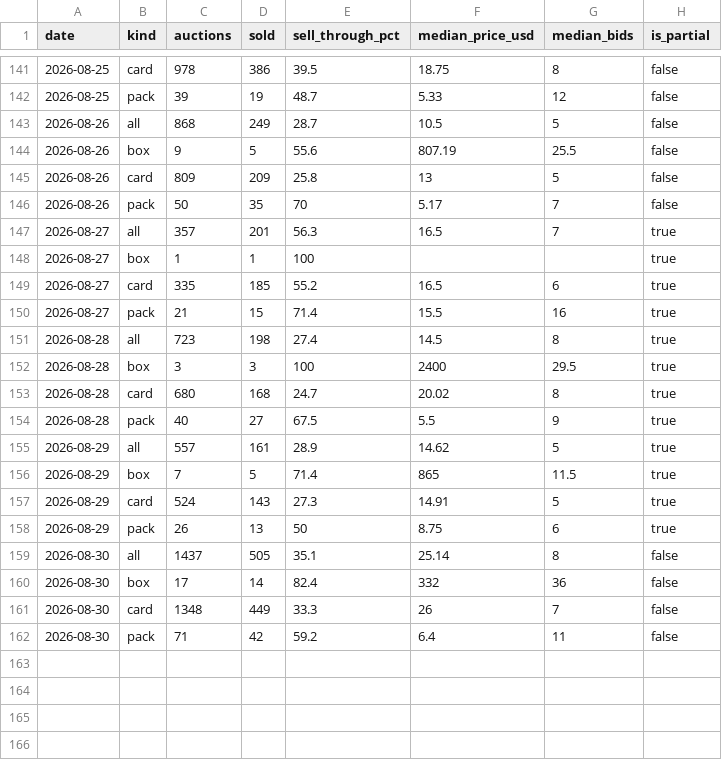
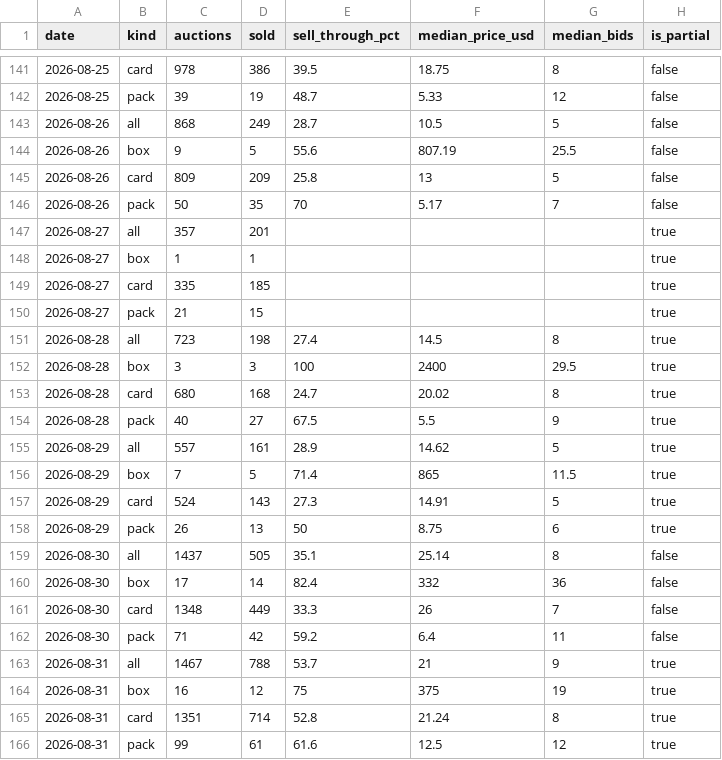
Before and after one commit to gsa-svg/k-tcg-quant, a CSV file: opbox-auction-daily.csv, drawn as a sheet; only a part is shown, gaps mark what is left out.

```diff
--- a/opbox-auction-daily.csv
+++ b/opbox-auction-daily.csv
@@ -146,6 +146,6 @@ date,kind,auctions,sold,sell_through_pct,median_price_usd,median_bids,is_partial
 2026-08-26,pack,50,35,70,5.17,7,false
-2026-08-27,all,357,201,56.3,16.5,7,true
-2026-08-27,box,1,1,100,,,true
-2026-08-27,card,335,185,55.2,16.5,6,true
-2026-08-27,pack,21,15,71.4,15.5,16,true
+2026-08-27,all,357,201,,,,true
+2026-08-27,box,1,1,,,,true
+2026-08-27,card,335,185,,,,true
+2026-08-27,pack,21,15,,,,true
 2026-08-28,all,723,198,27.4,14.5,8,true
@@ -162 +162,5 @@ date,kind,auctions,sold,sell_through_pct,median_price_usd,median_bids,is_partial
 2026-08-30,pack,71,42,59.2,6.4,11,false
+2026-08-31,all,1467,788,53.7,21,9,true
+2026-08-31,box,16,12,75,375,19,true
+2026-08-31,card,1351,714,52.8,21.24,8,true
+2026-08-31,pack,99,61,61.6,12.5,12,true
```
Also changed, not shown: 10 other files.
